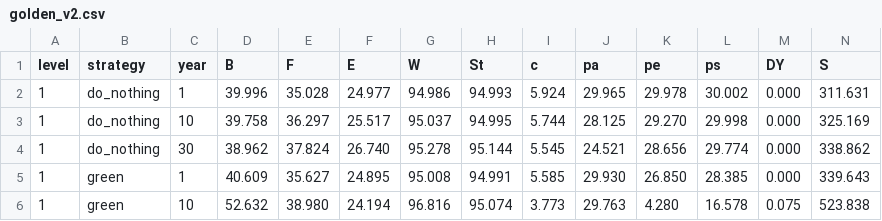
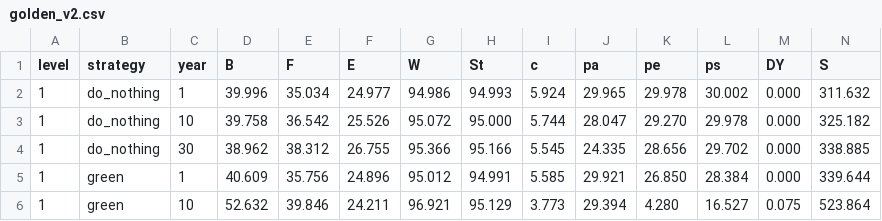
Before and after one commit to jonathanvonbelow/decarbonation, a CSV file: scripts/reference/golden_v2.csv, drawn as a sheet; only a part is shown; the diff covers the shown part only.

```diff
--- a/scripts/reference/golden_v2.csv
+++ b/scripts/reference/golden_v2.csv
@@ -1,6 +1,6 @@
 level,strategy,year,B,F,E,W,St,c,pa,pe,ps,DY,S
-1,do_nothing,1,39.996,35.028,24.977,94.986,94.993,5.924,29.965,29.978,30.002,0.000,311.631
-1,do_nothing,10,39.758,36.297,25.517,95.037,94.995,5.744,28.125,29.270,29.998,0.000,325.169
-1,do_nothing,30,38.962,37.824,26.740,95.278,95.144,5.545,24.521,28.656,29.774,0.000,338.862
-1,green,1,40.609,35.627,24.895,95.008,94.991,5.585,29.930,26.850,28.385,0.000,339.643
-1,green,10,52.632,38.980,24.194,96.816,95.074,3.773,29.763,4.280,16.578,0.075,523.838
+1,do_nothing,1,39.996,35.034,24.977,94.986,94.993,5.924,29.965,29.978,30.002,0.000,311.632
+1,do_nothing,10,39.758,36.542,25.526,95.072,95.000,5.744,28.047,29.270,29.978,0.000,325.182
+1,do_nothing,30,38.962,38.312,26.755,95.366,95.166,5.545,24.335,28.656,29.702,0.000,338.885
+1,green,1,40.609,35.756,24.896,95.012,94.991,5.585,29.921,26.850,28.384,0.000,339.644
+1,green,10,52.632,39.846,24.211,96.921,95.129,3.773,29.394,4.280,16.527,0.075,523.864
```
Also changed, not shown: 142 edited cells elsewhere in this file, 21 other files.
